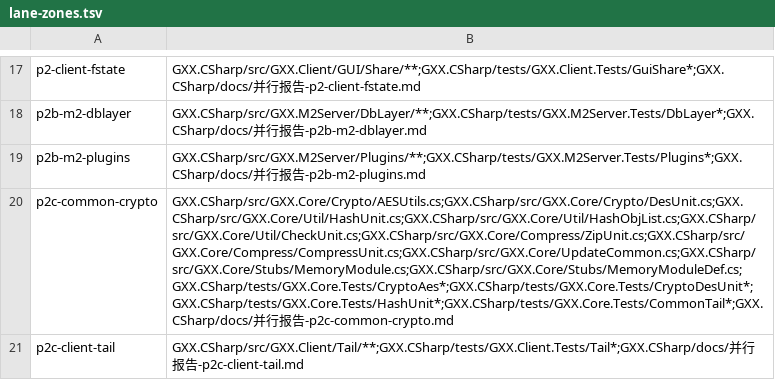
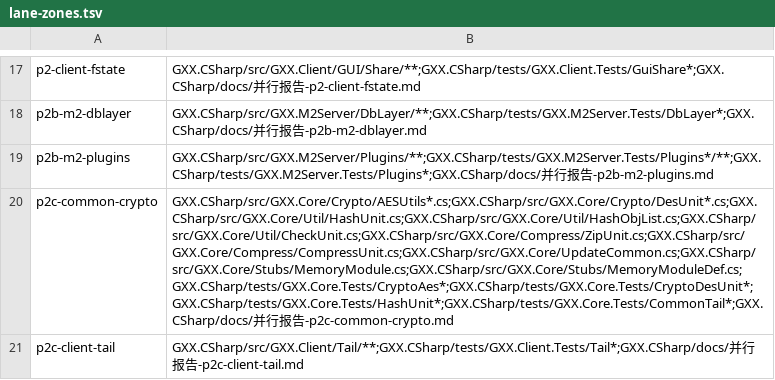
Before and after one commit to cnksss/GxxM2, a TSV file: GXX.CSharp/tools/lane-zones.tsv, drawn as a sheet; only a part is shown, gaps mark what is left out; the diff names each change by its address in the sheet, - before the commit and + after, or states it on an @@ line.

```diff
--- a/GXX.CSharp/tools/lane-zones.tsv
+++ b/GXX.CSharp/tools/lane-zones.tsv
-B19: GXX.CSharp/src/GXX.M2Server/Plugins/**;GXX.CSharp/tests/GXX.M2Server.Tests/Plugins*;GXX.CSharp/docs/并行…
+B19: GXX.CSharp/src/GXX.M2Server/Plugins/**;GXX.CSharp/tests/GXX.M2Server.Tests/Plugins*/**;GXX.CSharp/tests/GXX.M2Server.Tests/Plugins*;GXX.CSharp/docs/并行…
-B20: GXX.CSharp/src/GXX.Core/Crypto/AESUtils.cs;GXX.CSharp/src/GXX.Core/Crypto/DesUnit.cs;GXX.CSharp/src/GXX.Core/Util/HashUnit.cs;GXX.CSharp/src/GXX.Core/Util/HashObjList.cs;GXX.CSharp/src/GXX.Core/Util/CheckUnit.cs;GXX.CSharp/src/GXX.Core/Compress/ZipUnit.cs;GXX.CSharp/src/GXX.Core/Compress/CompressUnit.cs;GXX.CSharp/src/GXX.Core/UpdateCommon.cs;GXX.CSharp/src/GXX.Core/Stubs/MemoryModule.cs;GXX.CSharp/src/GXX.Core/Stubs/MemoryModuleDef.cs;GXX.CSharp/tests/GXX.Core.Tests/CryptoAes*;GXX.CSharp/tests/GXX.Core.Tests/CryptoDesUnit*;GXX.CSharp/tests/GXX.Core.Tests/HashUnit*;GXX.CSharp/tests/GXX.Core.Tests/CommonTail*;GXX.CSharp/docs/并行…
+B20: GXX.CSharp/src/GXX.Core/Crypto/AESUtils*.cs;GXX.CSharp/src/GXX.Core/Crypto/DesUnit*.cs;GXX.CSharp/src/GXX.Core/Util/HashUnit.cs;GXX.CSharp/src/GXX.Core/Util/HashObjList.cs;GXX.CSharp/src/GXX.Core/Util/CheckUnit.cs;GXX.CSharp/src/GXX.Core/Compress/ZipUnit.cs;GXX.CSharp/src/GXX.Core/Compress/CompressUnit.cs;GXX.CSharp/src/GXX.Core/UpdateCommon.cs;GXX.CSharp/src/GXX.Core/Stubs/MemoryModule.cs;GXX.CSharp/src/GXX.Core/Stubs/MemoryModuleDef.cs;GXX.CSharp/tests/GXX.Core.Tests/CryptoAes*;GXX.CSharp/tests/GXX.Core.Tests/CryptoDesUnit*;GXX.CSharp/tests/GXX.Core.Tests/HashUnit*;GXX.CSharp/tests/GXX.Core.Tests/CommonTail*;GXX.CSharp/docs/并行…
```
Also changed, not shown: 3 other files.
